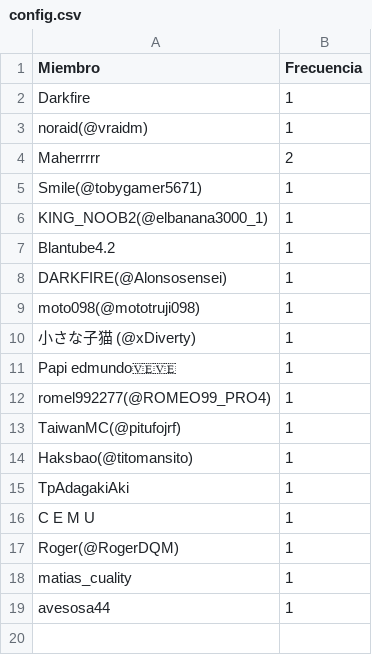
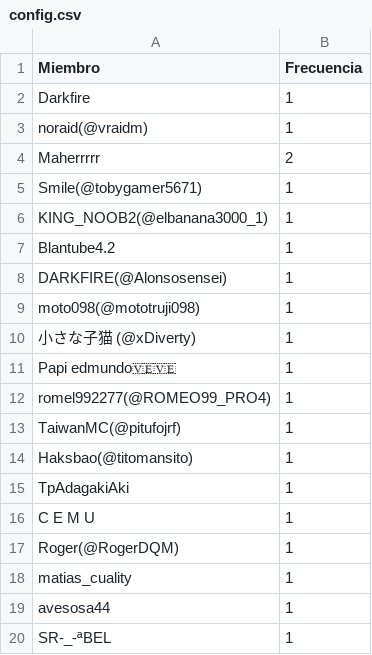
Before and after one commit to carsan-dev/HunterAriseRegister, a CSV file: config.csv, drawn as a sheet; the diff names each change by its address in the sheet, - before the commit and + after, or states it on an @@ line.

Commit message:
Nuevo miembro

```diff
--- a/config.csv
+++ b/config.csv
+row 20: SR-_-ªBEL | 1
```
